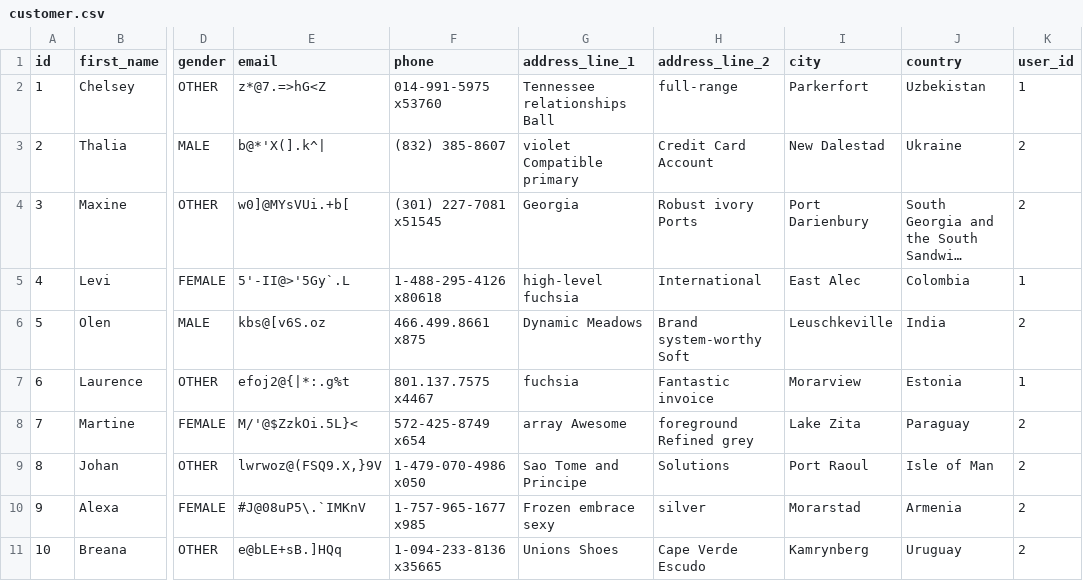
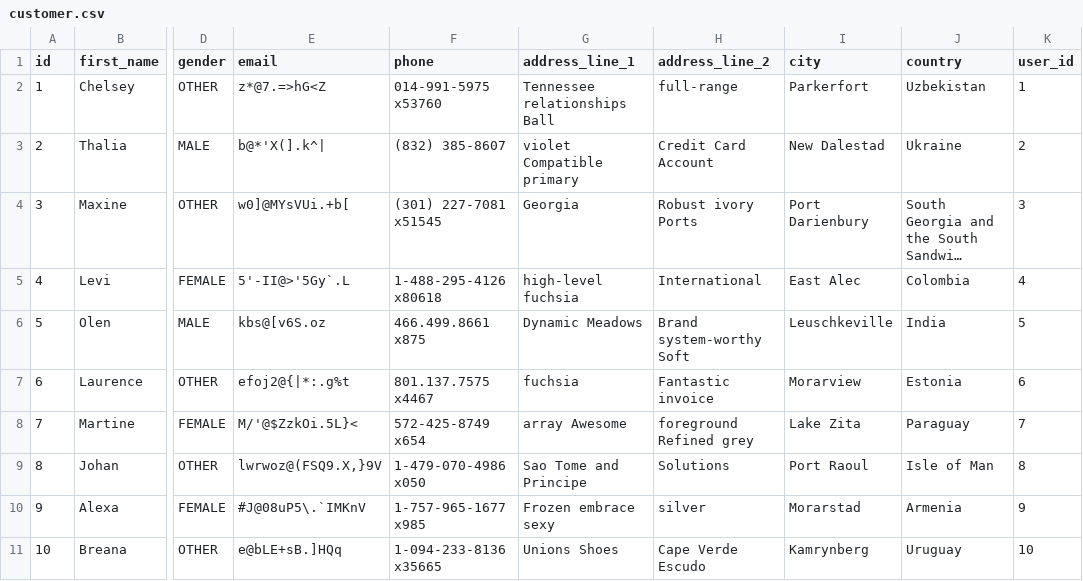
Before and after one commit to gcass20-jack/onlineStore_fullStkDevJhipster, a CSV file: src/main/resources/config/liquibase/fake-data/customer.csv, drawn as a sheet; only a part is shown, gaps mark what is left out; long unchanged cells end in …; the diff names each change by its address in the sheet, - before the commit and + after, or states it on an @@ line.

Commit message:
chpt 5 resolve prev commit of insuff users causing uniq/primary key violation of user_id on customer table. 1. add data to user.csv and customer.csv. 2. remove unneeded chgLog.

```diff
--- a/src/main/resources/config/liquibase/fake-data/customer.csv
+++ b/src/main/resources/config/liquibase/fake-data/customer.csv
-K4 (user_id): 2
+K4 (user_id): 3
-K5 (user_id): 1
+K5 (user_id): 4
-K6 (user_id): 2
+K6 (user_id): 5
-K7 (user_id): 1
+K7 (user_id): 6
-K8 (user_id): 2
+K8 (user_id): 7
-K9 (user_id): 2
+K9 (user_id): 8
-K10 (user_id): 2
+K10 (user_id): 9
-K11 (user_id): 2
+K11 (user_id): 10
```
Also changed, not shown: src/main/resources/config/liquibase/data/user.csv, 2 other files.
